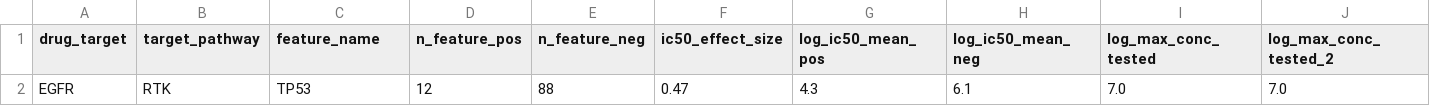
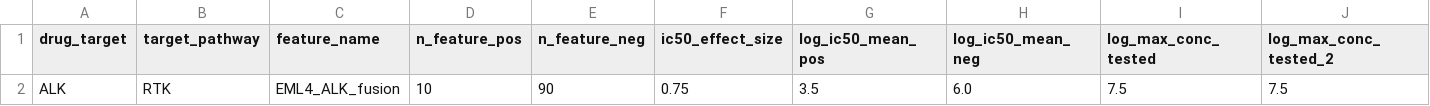
Before and after one commit to Rashmitha666/OncoSage, a CSV file: DrugDiscovery/Data/user_input.csv, drawn as a sheet; only a part is shown; removed rows and columns are numbered as before the commit, all else as after; rows hold the shown columns only; the diff names each change by its address in the sheet, - before the commit and + after, or states it on an @@ line.

```diff
--- a/DrugDiscovery/Data/user_input.csv
+++ b/DrugDiscovery/Data/user_input.csv
-row 2: EGFR | RTK | TP53 | 12 | 88 | 0.47 | 4.3 | 6.1 | 7.0 | 7.0
+row 2: ALK | RTK | EML4_ALK_fusion | 10 | 90 | 0.75 | 3.5 | 6.0 | 7.5 | 7.5
```
Also changed, not shown: 2 other files.
